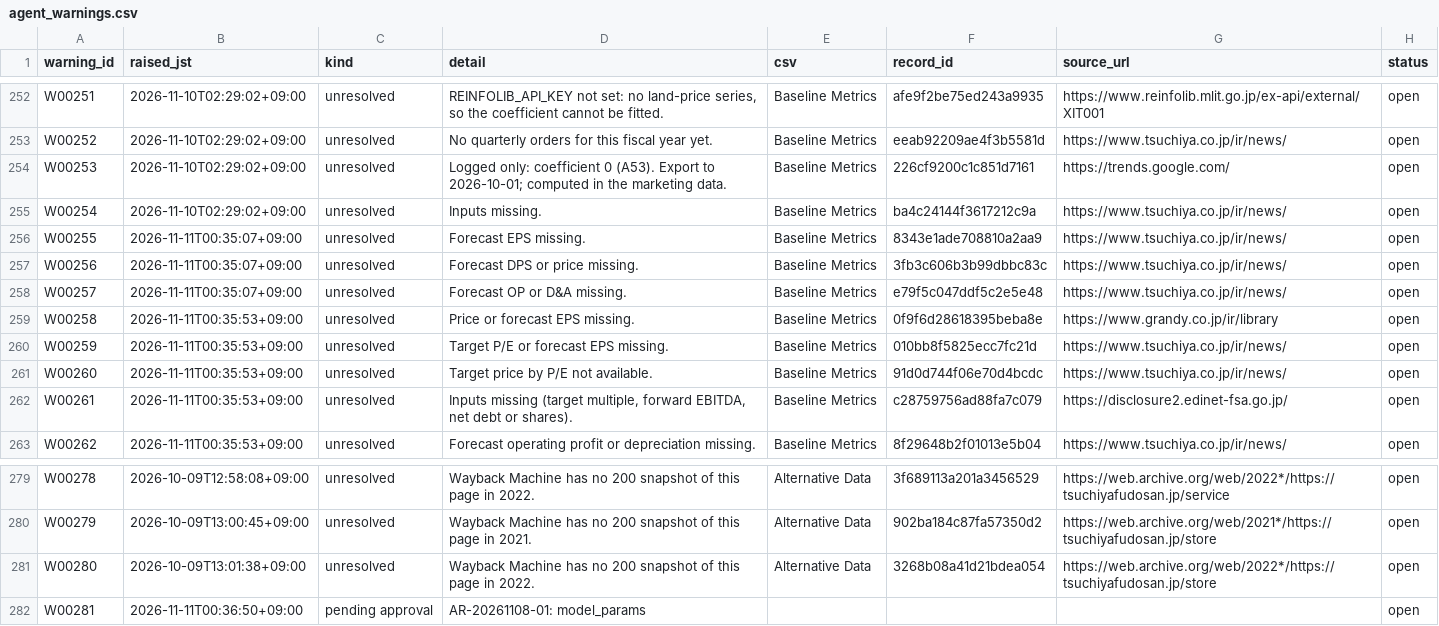
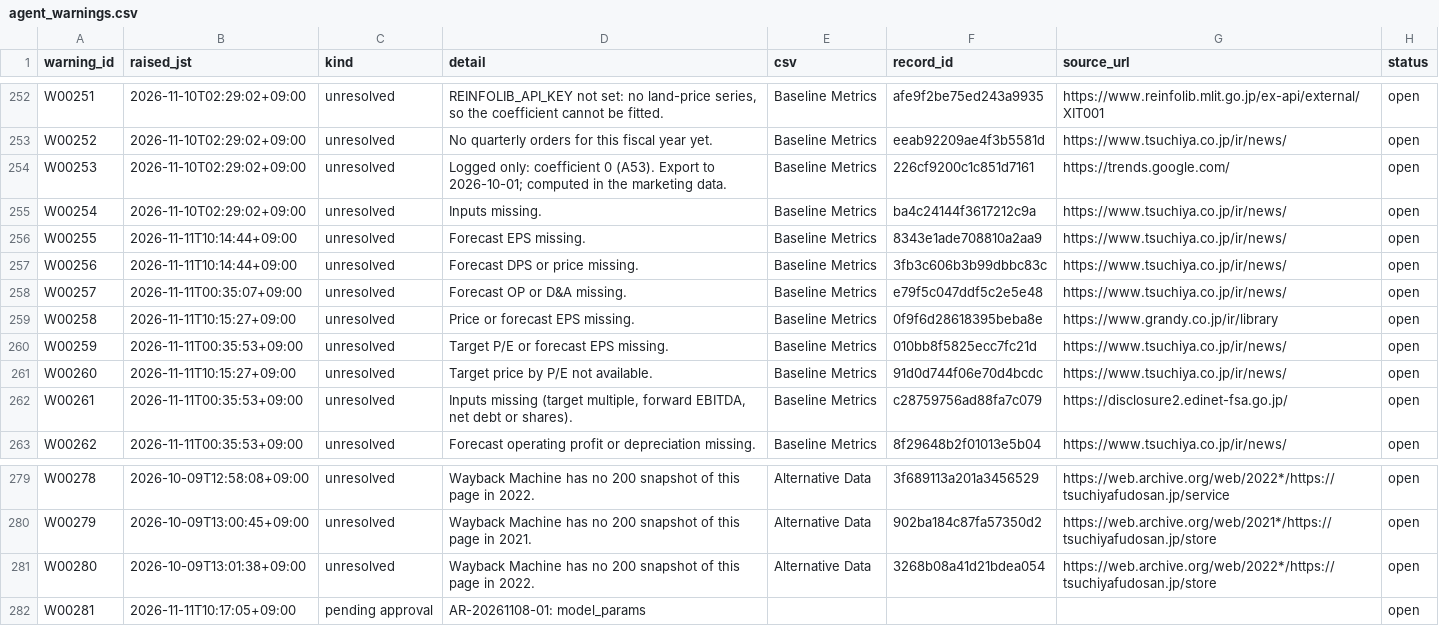
Before and after one commit to renishly/tsuchiya_holdings, a CSV file: v2/app/state/agent_warnings.csv, drawn as a sheet; only a part is shown, gaps mark what is left out.

```diff
--- a/v2/app/state/agent_warnings.csv
+++ b/v2/app/state/agent_warnings.csv
@@ -255,8 +255,8 @@ W00253,2026-11-10T02:29:02+09:00,unresolved,Logged only: coefficient 0 (A53). Ex
 W00254,2026-11-10T02:29:02+09:00,unresolved,Inputs missing.,Baseline Metrics,ba4c24144f3617212c9a,https://www.tsuchiya.co.jp/ir/news/,open
-W00255,2026-11-11T00:35:07+09:00,unresolved,Forecast EPS missing.,Baseline Metrics,8343e1ade708810a2aa9,https://www.tsuchiya.co.jp/ir/news/,open
-W00256,2026-11-11T00:35:07+09:00,unresolved,Forecast DPS or price missing.,Baseline Metrics,3fb3c606b3b99dbbc83c,https://www.tsuchiya.co.jp/ir/news/,open
+W00255,2026-11-11T10:14:44+09:00,unresolved,Forecast EPS missing.,Baseline Metrics,8343e1ade708810a2aa9,https://www.tsuchiya.co.jp/ir/news/,open
+W00256,2026-11-11T10:14:44+09:00,unresolved,Forecast DPS or price missing.,Baseline Metrics,3fb3c606b3b99dbbc83c,https://www.tsuchiya.co.jp/ir/news/,open
 W00257,2026-11-11T00:35:07+09:00,unresolved,Forecast OP or D&A missing.,Baseline Metrics,e79f5c047ddf5c2e5e48,https://www.tsuchiya.co.jp/ir/news/,open
-W00258,2026-11-11T00:35:53+09:00,unresolved,Price or forecast EPS missing.,Baseline Metrics,0f9f6d28618395beba8e,https://www.grandy.co.jp/ir/library,open
+W00258,2026-11-11T10:15:27+09:00,unresolved,Price or forecast EPS missing.,Baseline Metrics,0f9f6d28618395beba8e,https://www.grandy.co.jp/ir/library,open
 W00259,2026-11-11T00:35:53+09:00,unresolved,Target P/E or forecast EPS missing.,Baseline Metrics,010bb8f5825ecc7fc21d,https://www.tsuchiya.co.jp/ir/news/,open
-W00260,2026-11-11T00:35:53+09:00,unresolved,Target price by P/E not available.,Baseline Metrics,91d0d744f06e70d4bcdc,https://www.tsuchiya.co.jp/ir/news/,open
+W00260,2026-11-11T10:15:27+09:00,unresolved,Target price by P/E not available.,Baseline Metrics,91d0d744f06e70d4bcdc,https://www.tsuchiya.co.jp/ir/news/,open
 W00261,2026-11-11T00:35:53+09:00,unresolved,"Inputs missing (target multiple, forward EBITDA, net debt or shares).",Baseline Metrics,c28759756ad88fa7c079,https://disclosure2.edinet-fsa.go.jp/,open
@@ -281,2 +281,2 @@ W00279,2026-10-09T13:00:45+09:00,unresolved,Wayback Machine has no 200 snapshot
 W00280,2026-10-09T13:01:38+09:00,unresolved,Wayback Machine has no 200 snapshot of this page in 2022.,Alternative Data,3268b08a41d21bdea054,https://web.archive.org/web/2022*/https://tsuchiyafudosan.jp/store,open
-W00281,2026-11-11T00:36:50+09:00,pending approval,AR-20261108-01: model_params,,,,open
+W00281,2026-11-11T10:17:05+09:00,pending approval,AR-20261108-01: model_params,,,,open
```
Also changed, not shown: v2/app/data/Baseline Metrics.csv, v2/app/logs/debug_runs.csv, 23 other files.
